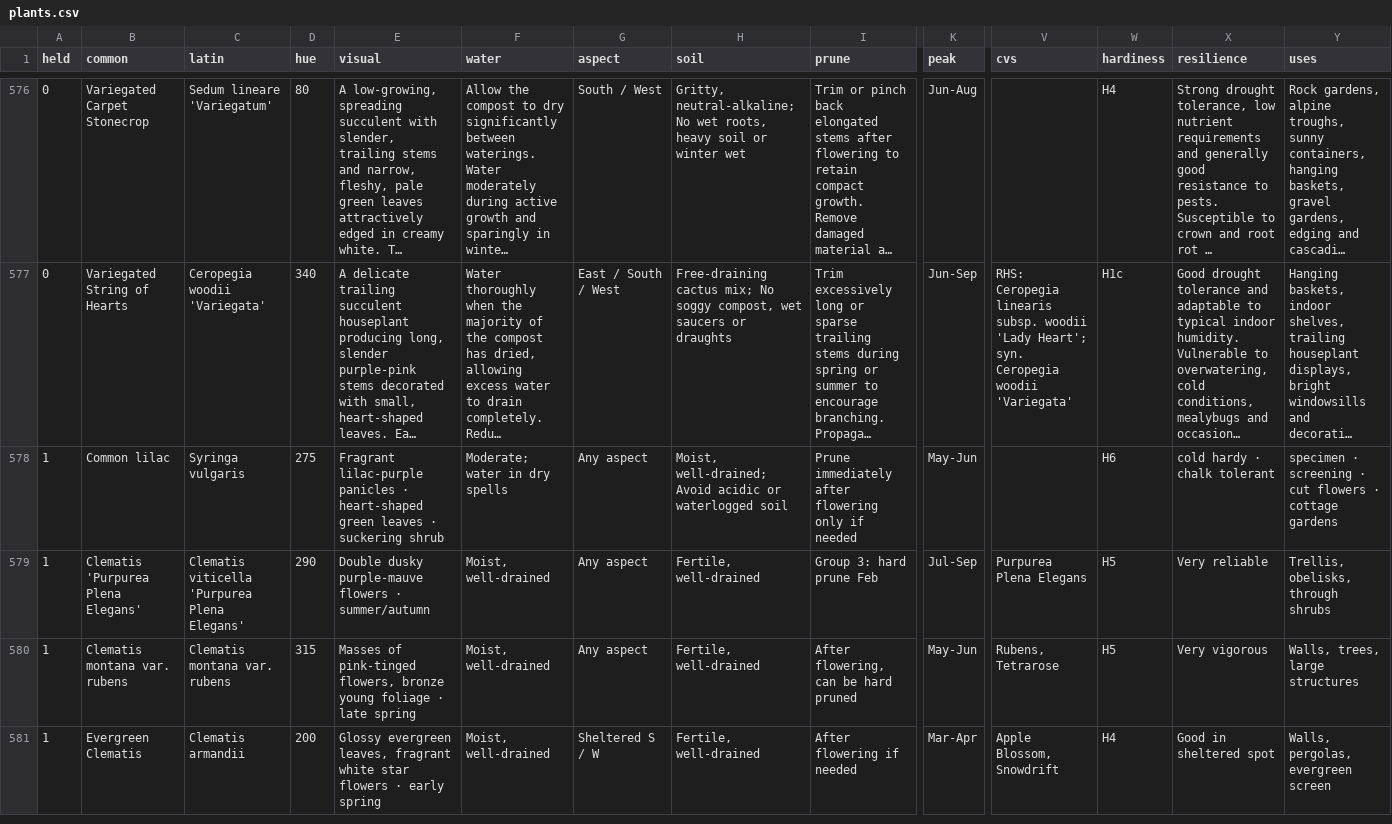
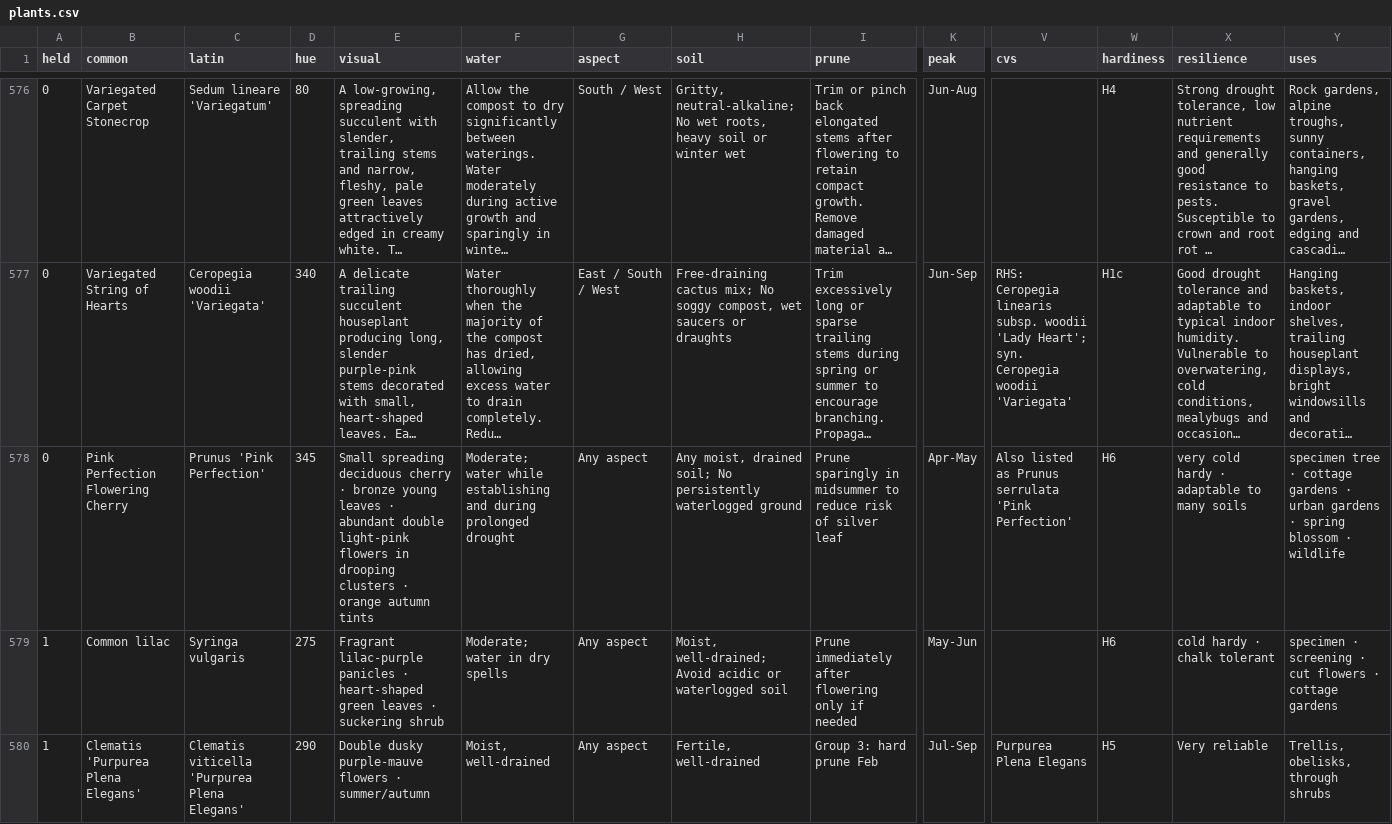
Before and after one commit to plantcards-app/Timber, a CSV file: plants.csv, drawn as a sheet; only a part is shown, gaps mark what is left out; the shorter side is filled out with more unchanged rows; long unchanged cells end in …; rows hold the shown columns only; the diff names each change by its address in the sheet, - before the commit and + after, or states it on an @@ line.

```diff
--- a/plants.csv
+++ b/plants.csv
+row 578: 0 | Pink Perfection Flowering Cherry | Prunus 'Pink Perfection' | 345 | Small spreading deciduous cherry · bronze young leaves · abundant double light-pink flowers in drooping clusters · orange autumn tints | Moderate; water while establishing and during prolonged drought | Any aspect | Any moist, drained soil; No persistently waterlogged ground | Prune sparingly in midsummer to reduce risk of silver leaf | Apr-May | Also listed as Prunus serrulata 'Pink Perfection' | H6 | very cold hardy · adaptable to many soils | specimen tree · cottage gardens · urban gardens · spring blossom · wildlife
```
Also changed, not shown: 8 other files.
